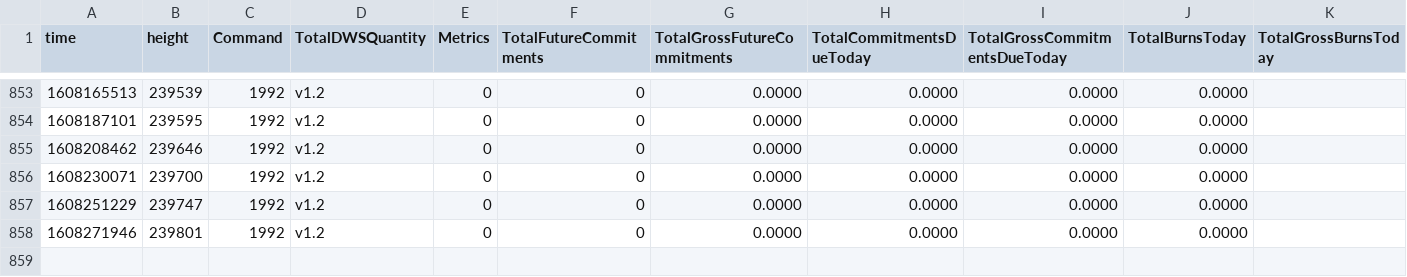
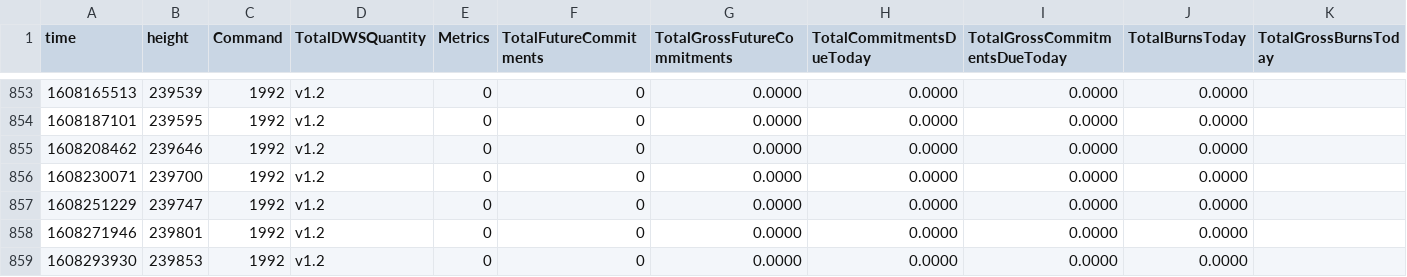
Before and after one commit to biblepay-community/bbp_stats, a CSV file: dwssummary.csv, drawn as a sheet; only a part is shown, gaps mark what is left out; rows hold the shown columns only; the diff names each change by its address in the sheet, - before the commit and + after, or states it on an @@ line.

```diff
--- a/dwssummary.csv
+++ b/dwssummary.csv
+row 859: 1608293930 | 239853 | 1992 | v1.2 | 0 | 0 | 0.0000 | 0.0000 | 0.0000 | 0.0000
```
Also changed, not shown: monthly_superblock.csv, reward.csv.
